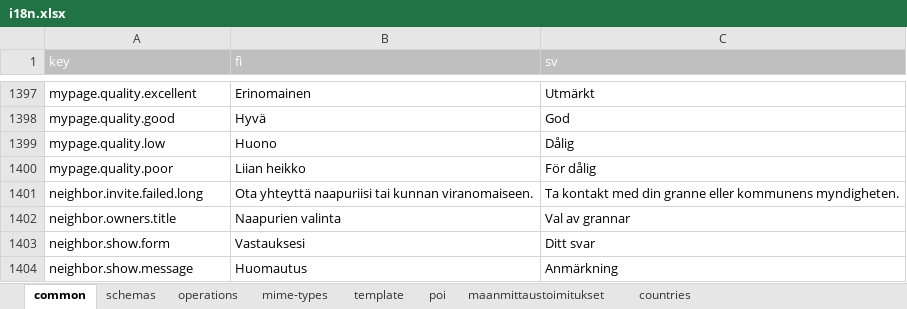
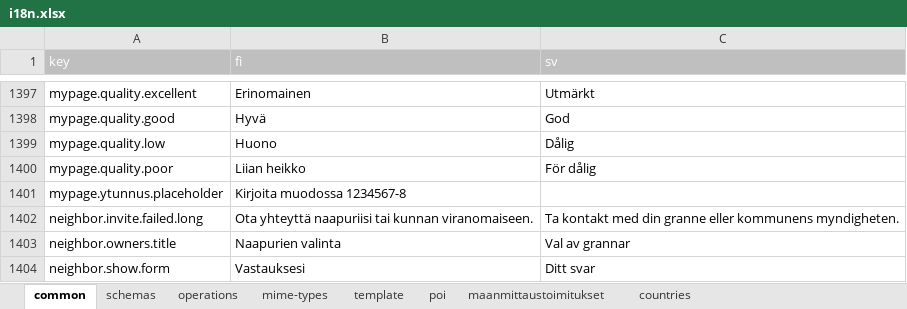
Before and after one commit to lupapiste/lupapiste, an Excel workbook: resources/i18n.xlsx, sheet common, drawn as a sheet; only a part is shown, gaps mark what is left out; the shorter side is filled out with more unchanged rows; values as stored, in another font and other column widths than the file's, no borders; conditional formats not drawn; the diff names each change by its address in the sheet, - before the commit and + after, or states it on an @@ line.

Commit message:
L10n for mypage.ytunnus.placeholder.

```diff
--- a/resources/i18n.xlsx (sheet common)
+++ b/resources/i18n.xlsx (sheet common)
+row 1401: mypage.ytunnus.placeholder | Kirjoita muodossa 1234567-8
```
Also changed, not shown: 1 other file.
